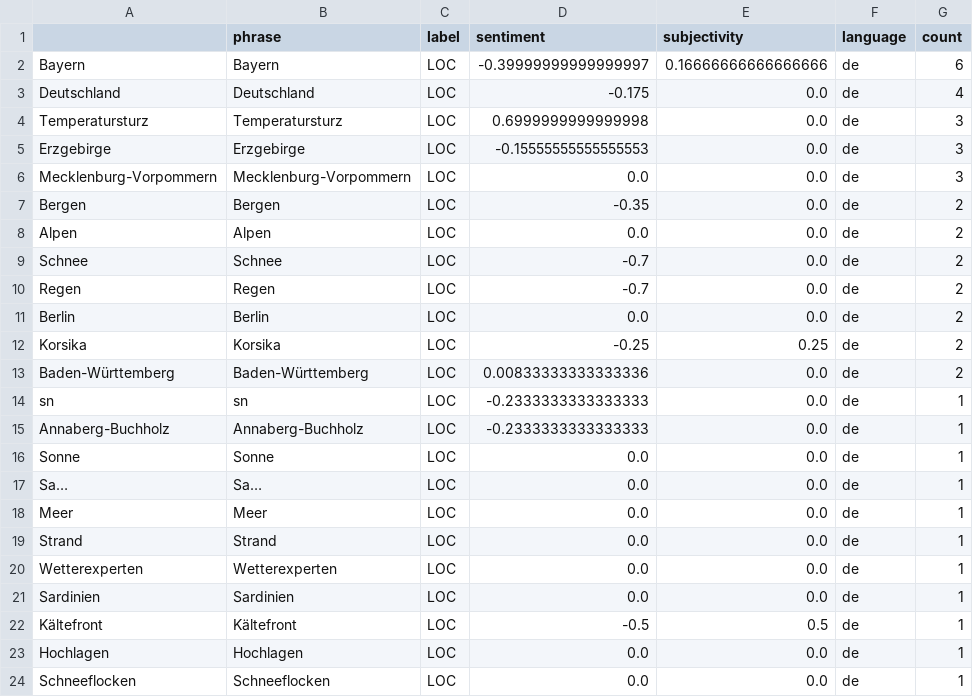
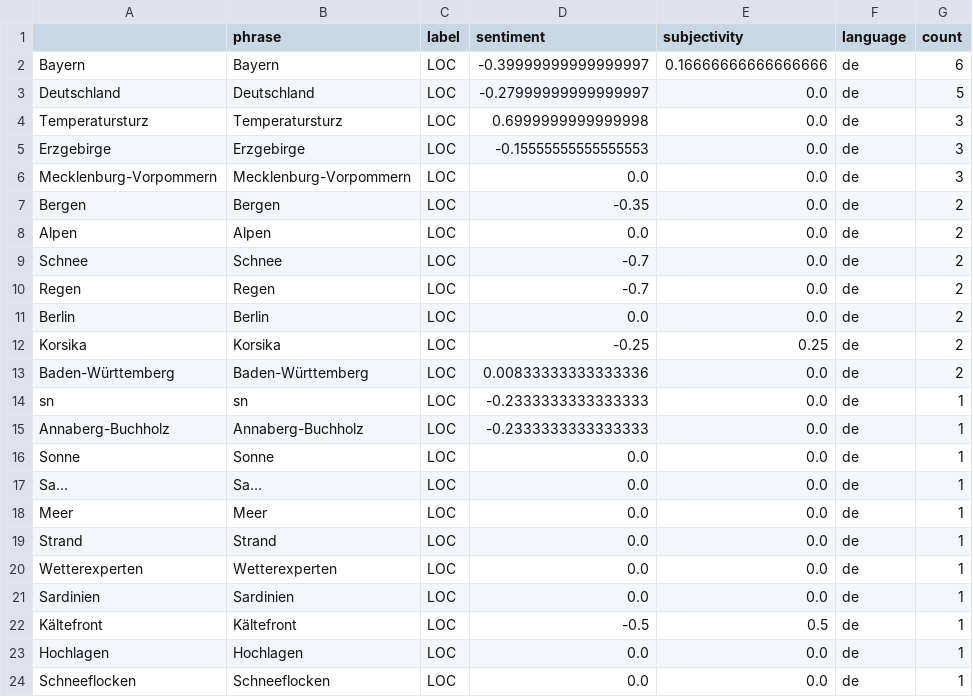
Before and after one commit to annajungfleischnews/coldIsComing, a CSV file: csv/sentiments_locations.csv, drawn as a sheet.

```diff
--- a/csv/sentiments_locations.csv
+++ b/csv/sentiments_locations.csv
@@ -2,3 +2,3 @@
 Bayern,Bayern,LOC,-0.39999999999999997,0.16666666666666666,de,6
-Deutschland,Deutschland,LOC,-0.175,0.0,de,4
+Deutschland,Deutschland,LOC,-0.27999999999999997,0.0,de,5
 Temperatursturz,Temperatursturz,LOC,0.6999999999999998,0.0,de,3
```
Also changed, not shown: csv/sentiments_days.csv, csv/sentiments_keywords.csv, 4 other files.
